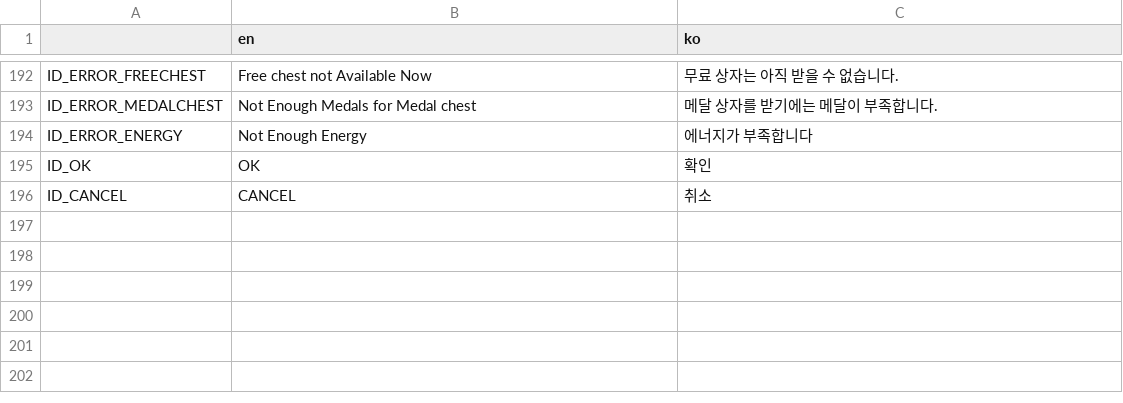
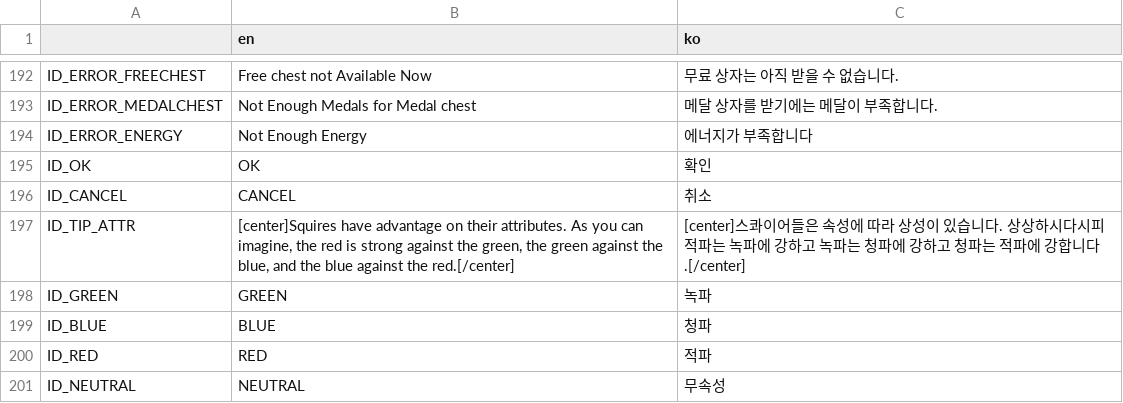
Before and after one commit to humblers/spaceknights, a CSV file: client/translation/lobby.csv, drawn as a sheet; only a part is shown, gaps mark what is left out.

```diff
--- a/client/translation/lobby.csv
+++ b/client/translation/lobby.csv
@@ -196 +196,6 @@ ID_OK,OK,확인
 ID_CANCEL,CANCEL,취소
+ID_TIP_ATTR,"[center]Squires have advantage on their attributes. As you can imagine, the red is strong against the green, the green against the blue, and the blue against the red.[/center]",[center]스콰이어들은 속성에 따라 상성이 있습니다. 상상하시다시피 적파는 녹파에 강하고 녹파는 청파에 강하고 청파는 적파에 강합니다.[/center]
+ID_GREEN,GREEN,녹파
+ID_BLUE,BLUE,청파
+ID_RED,RED,적파
+ID_NEUTRAL,NEUTRAL,무속성
```
Also changed, not shown: 1 other file.
